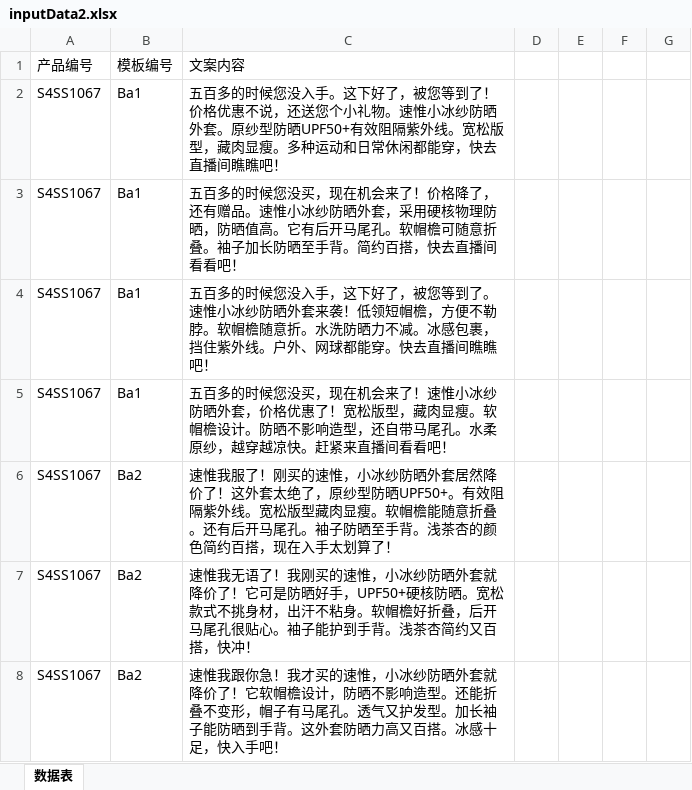
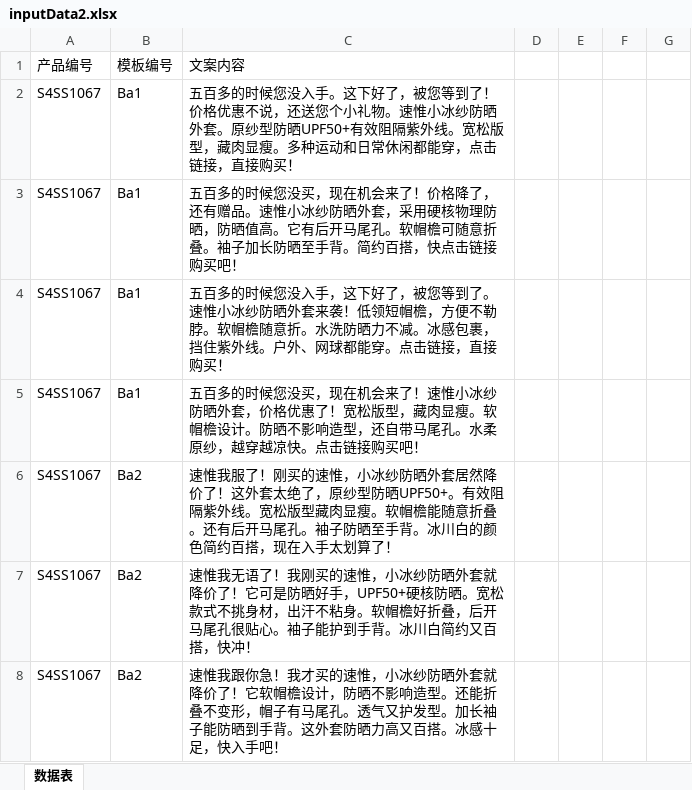
Before and after one commit to RKwork85/swTempt, an Excel workbook: 文案匹配剪辑素材生成自动化剪辑脚本/inputData2.xlsx, sheet 数据表, drawn as a sheet; only a part is shown; values as stored, in another font and other column widths than the file's, no borders; the diff covers the shown part only; the diff names each change by its address in the sheet, - before the commit and + after, or states it on an @@ line.

```diff
--- a/文案匹配剪辑素材生成自动化剪辑脚本/inputData2.xlsx (sheet 数据表)
+++ b/文案匹配剪辑素材生成自动化剪辑脚本/inputData2.xlsx (sheet 数据表)
-C2: …都能穿，快去直播间瞧瞧吧！
+C2: …都能穿，点击链接，直接购买！
-C3: …百搭，快去直播间看看吧！
+C3: …百搭，快点击链接购买吧！
-C4: …都能穿。快去直播间瞧瞧吧！
+C4: …都能穿。点击链接，直接购买！
-C5: …越凉快。赶紧来直播间看看吧！
+C5: …越凉快。点击链接购买吧！
-C6: …至手背。浅茶杏的颜色简…
+C6: …至手背。冰川白的颜色简…
-C7: …到手背。浅茶杏简约又百…
+C7: …到手背。冰川白简约又百…
```
Also changed, not shown: 62 edited cells elsewhere in this sheet, 15 other files.
